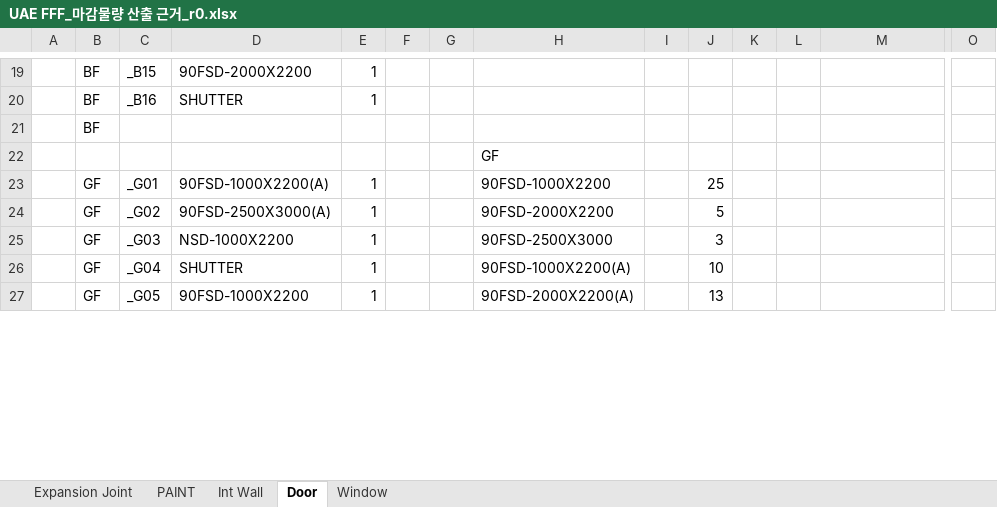
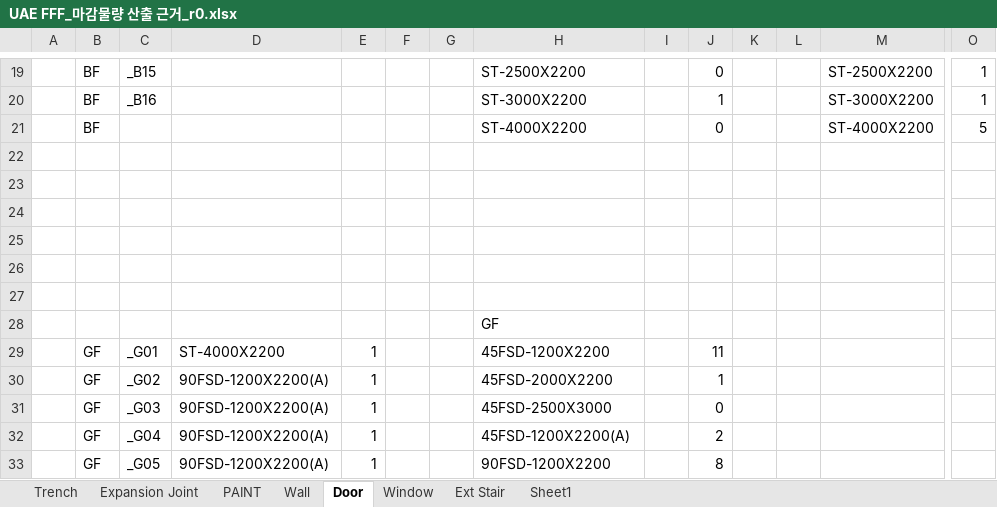
Before and after one commit to hnanmal/mQ, an Excel workbook: etc/documentum/내화및물량/rev0/1_Main/UAE FFF_마감물량 산출 근거_r0.xlsx, sheet Door, drawn as a sheet; only a part is shown, gaps mark what is left out; values as stored, in another font and other column widths than the file's, no cell formats; addresses are those after the commit; rows hold the shown columns only; the diff covers the shown part only; the diff names each change by its address in the sheet, - before the commit and + after, or states it on an @@ line.

```diff
--- a/etc/documentum/내화및물량/rev0/1_Main/UAE FFF_마감물량 산출 근거_r0.xlsx (sheet Door)
+++ b/etc/documentum/내화및물량/rev0/1_Main/UAE FFF_마감물량 산출 근거_r0.xlsx (sheet Door)
-sheet tab: Int Wall
+sheet tab: Trench
+sheet tab: Wall
+sheet tab: Ext Stair
+sheet tab: Sheet1
-D19: 90FSD-2000X2200
+D19: (empty)
-E19:E20: 1
+E19:E20: (empty)
-H19: (empty)
+H19: ST-2500X2200
-J19: (empty)
+J19: 0
-M19: (empty)
+M19: ST-2500X2200
-O19:O20: (empty)
+O19:O20: 1
-D20: SHUTTER
+D20: (empty)
-H20: (empty)
+H20: ST-3000X2200
-J20: (empty)
+J20: 1
-M20: (empty)
+M20: ST-3000X2200
+row 21:  | BF |  |  |  |  |  | ST-4000X2200 |  | 0 |  |  | ST-4000X2200 | 5
-B22: BF
+B22: (empty)
+row 23: (empty)
+row 24: (empty)
+row 25: (empty)
+row 26: (empty)
+row 27: (empty)
-D29: 90FSD-1000X2200(A)
+D29: ST-4000X2200
-H29: 90FSD-1000X2200
+H29: 45FSD-1200X2200
-J29: 25
+J29: 11
-D30: 90FSD-2500X3000(A)
+D30: 90FSD-1200X2200(A)
-H30: 90FSD-2000X2200
+H30: 45FSD-2000X2200
-J30: 5
+J30: 1
-D31: NSD-1000X2200
+D31: 90FSD-1200X2200(A)
-H31: 90FSD-2500X3000
+H31: 45FSD-2500X3000
-J31: 3
+J31: 0
-D32: SHUTTER
+D32: 90FSD-1200X2200(A)
-H32: 90FSD-1000X2200(A)
+H32: 45FSD-1200X2200(A)
-J32: 10
+J32: 2
-D33: 90FSD-1000X2200
+D33: 90FSD-1200X2200(A)
-H33: 90FSD-2000X2200(A)
+H33: 90FSD-1200X2200
-J33: 13
+J33: 8
```
Also changed, not shown: 10 added rows, 3 removed rows and 350 edited cells elsewhere in this sheet, sheet PAINT, cell formats, formulas that keep their value, charts or pictures, 1 other file.
